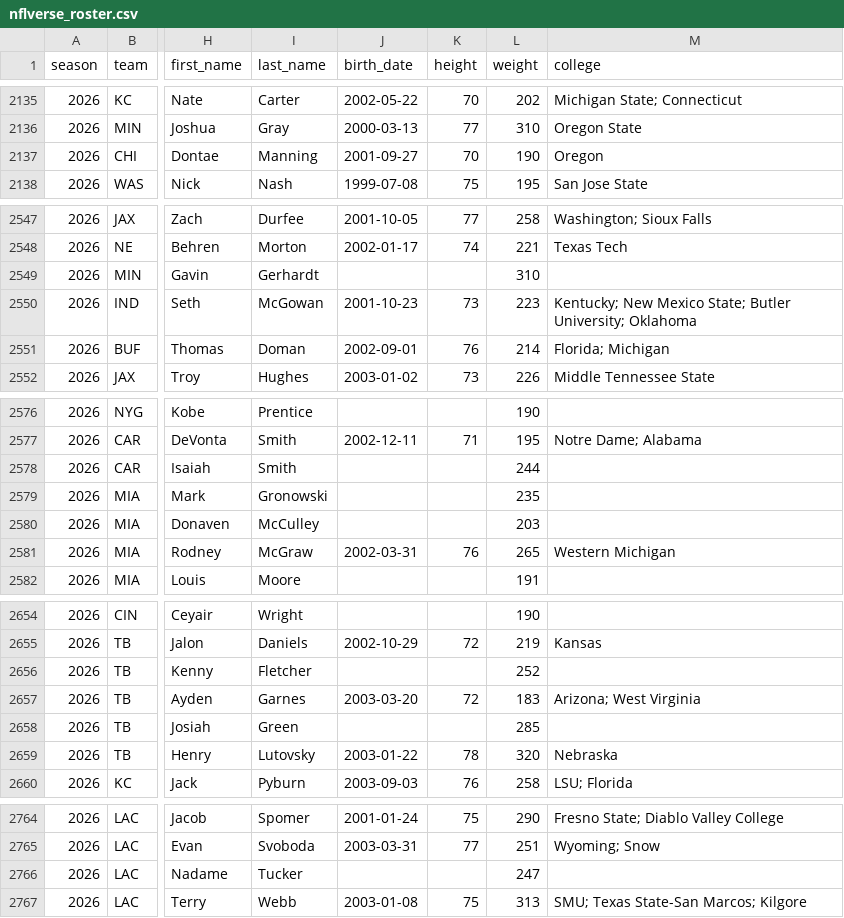
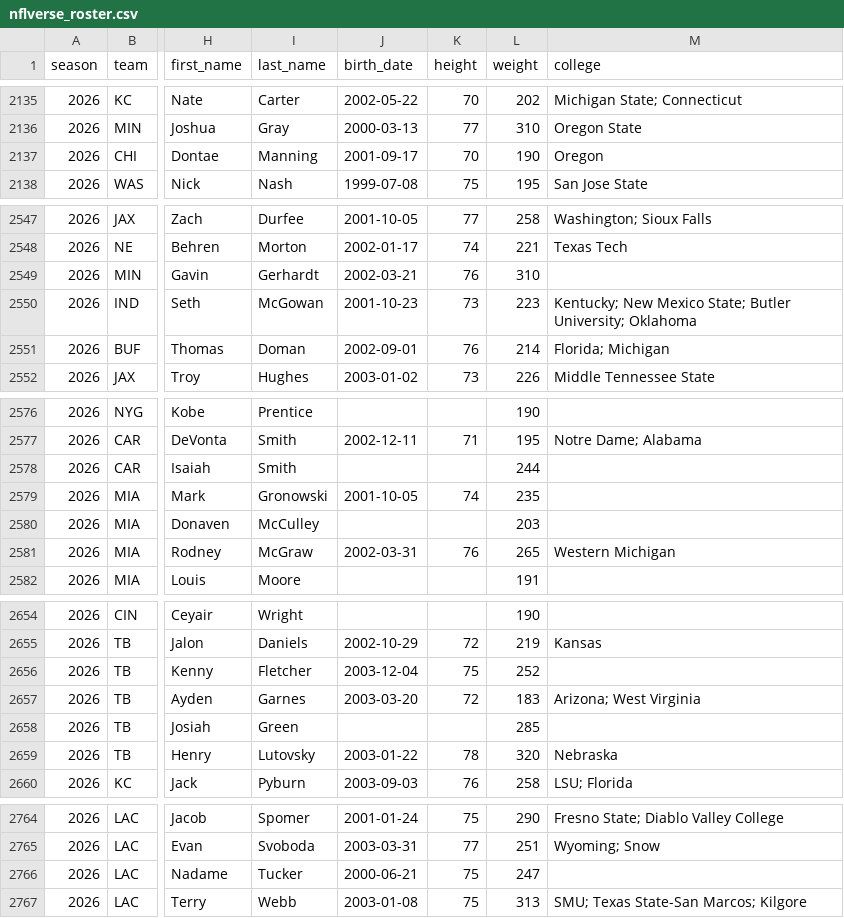
Before and after one commit to 925Sports/NFL-Player-Log, a CSV file: data/nflverse_roster.csv, drawn as a sheet; only a part is shown, gaps mark what is left out; the diff covers the shown part only; the diff names each change by its address in the sheet, - before the commit and + after, or states it on an @@ line.

```diff
--- a/data/nflverse_roster.csv
+++ b/data/nflverse_roster.csv
-J2137 (birth_date): 2001-09-27
+J2137 (birth_date): 2001-09-17
-J2549 (birth_date): (empty)
+J2549 (birth_date): 2002-03-21
-K2549 (height): (empty)
+K2549 (height): 76
-J2579 (birth_date): (empty)
+J2579 (birth_date): 2001-10-05
-K2579 (height): (empty)
+K2579 (height): 74
-J2656 (birth_date): (empty)
+J2656 (birth_date): 2003-12-04
-K2656 (height): (empty)
+K2656 (height): 75
-J2766 (birth_date): (empty)
+J2766 (birth_date): 2000-06-21
-K2766 (height): (empty)
+K2766 (height): 75
```
Also changed, not shown: 18 edited cells elsewhere in this file, data/players.csv, data/rss_news.csv, 1 other file.
